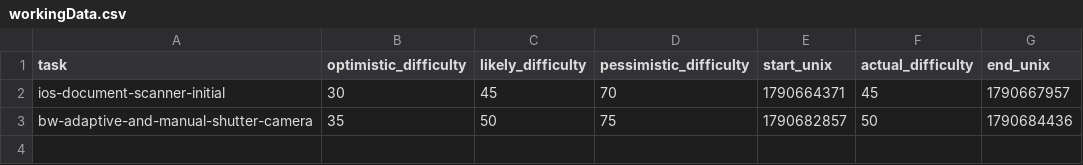
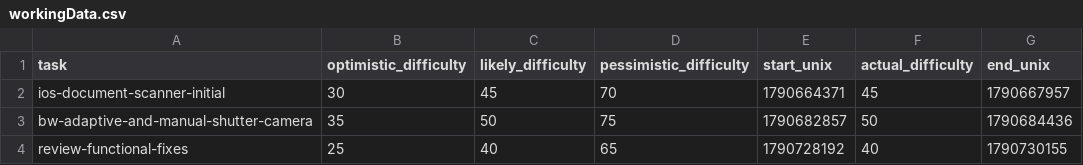
Before and after one commit to gomurin0428/DocScanner, a CSV file: workingData.csv, drawn as a sheet.

```diff
--- a/workingData.csv
+++ b/workingData.csv
@@ -3 +3,2 @@ ios-document-scanner-initial,30,45,70,1790664371,45,1790667957
 bw-adaptive-and-manual-shutter-camera,35,50,75,1790682857,50,1790684436
+review-functional-fixes,25,40,65,1790728192,40,1790730155
```
Also changed, not shown: 22 other files.
